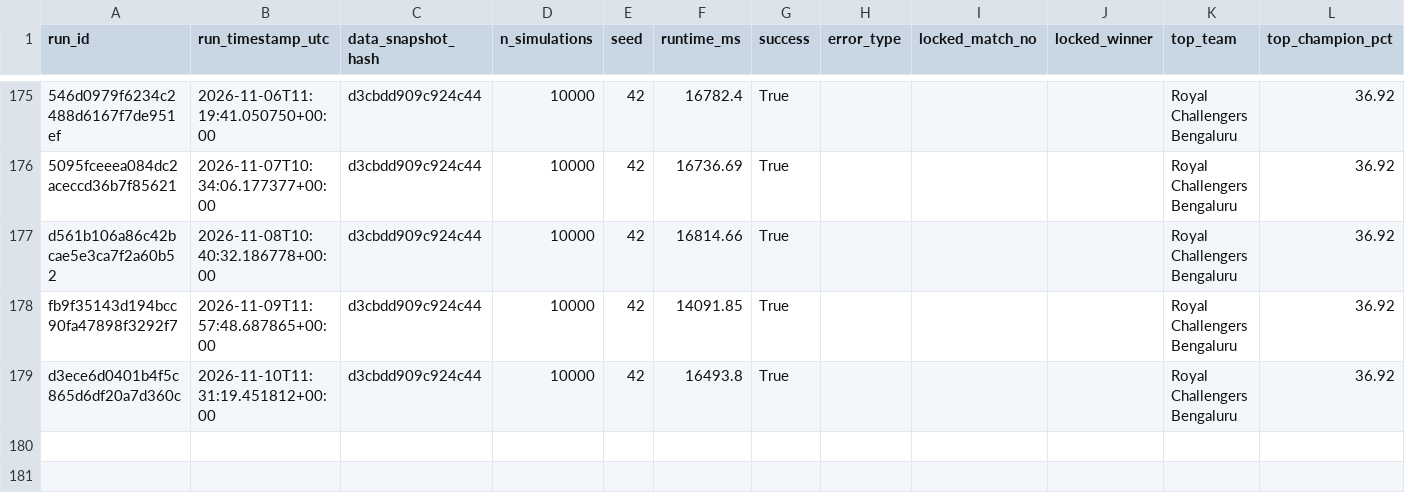
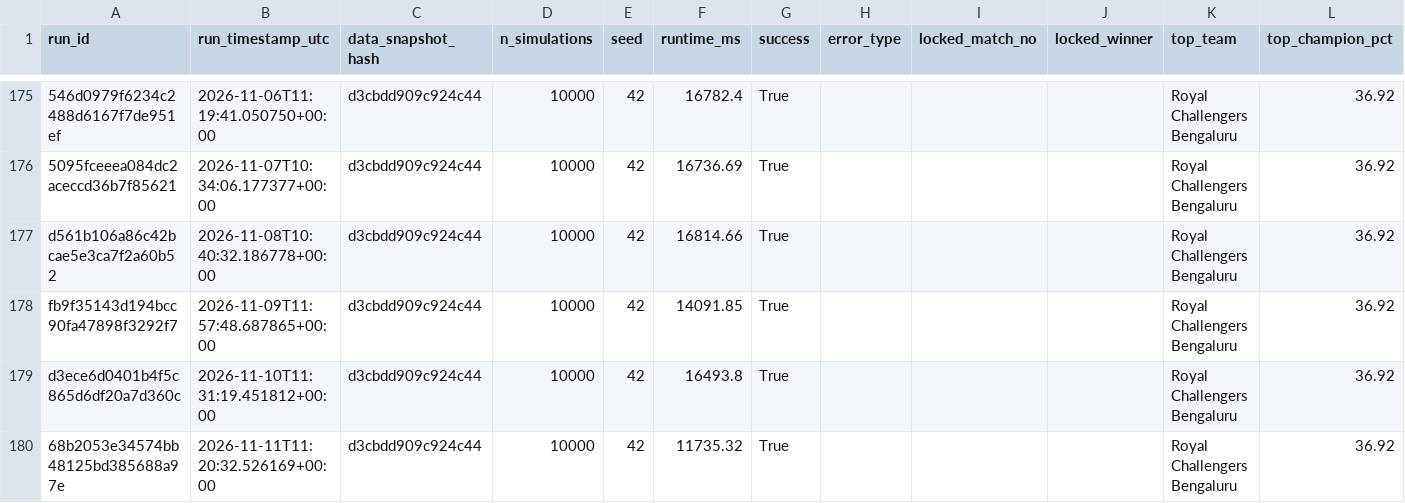
Before and after one commit to Vatsalsrivastava1209/IPL-Predictor, a CSV file: outputs/simulation_runs.csv, drawn as a sheet; only a part is shown, gaps mark what is left out; the diff names each change by its address in the sheet, - before the commit and + after, or states it on an @@ line.

```diff
--- a/outputs/simulation_runs.csv
+++ b/outputs/simulation_runs.csv
+row 180: 68b2053e34574bb48125bd385688a97e | 2026-11-11T11:20:32.526169+00:00 | d3cbdd909c924c44 | 10000 | 42 | 11735.32 | True |  |  |  | Royal Challengers Bengaluru | 36.92
```
Also changed, not shown: outputs/probability_history.csv.
